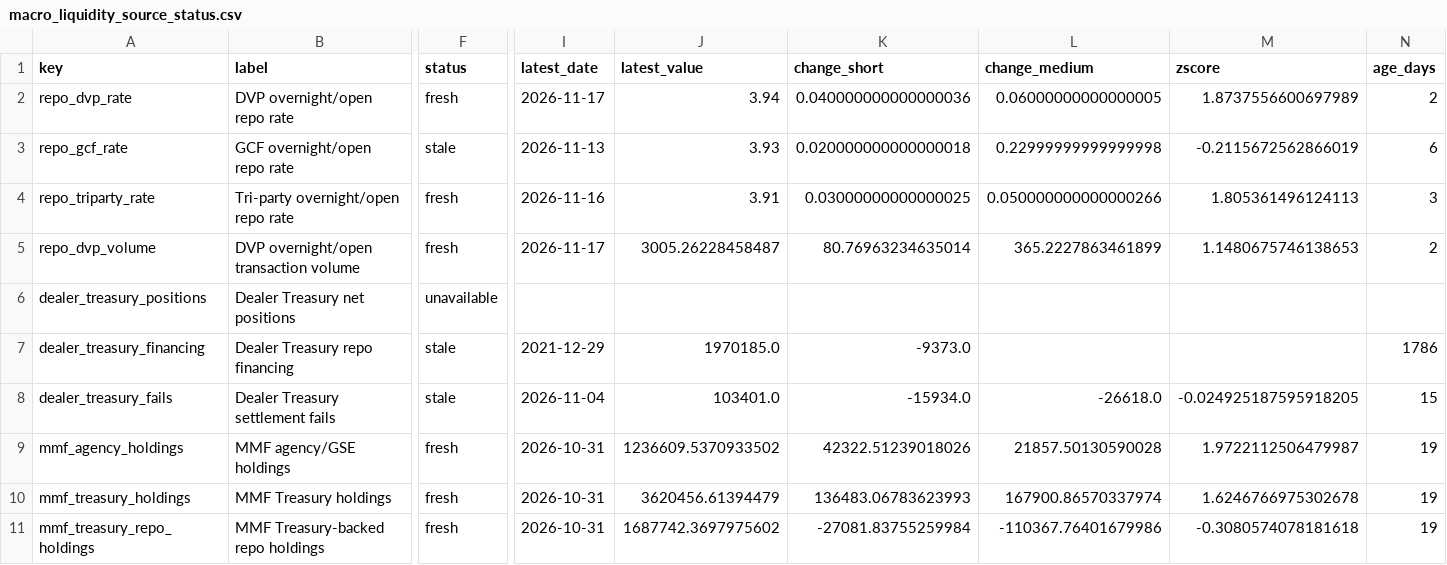
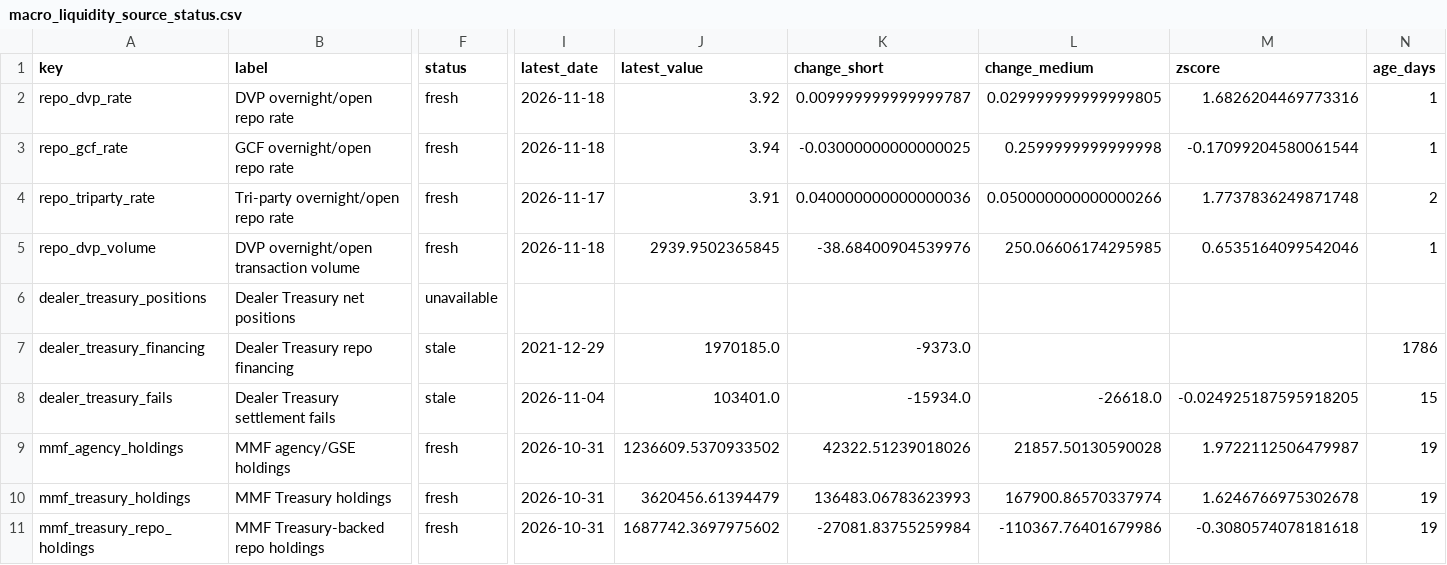
Before and after one commit to sphynxkatt0-arch/cot-report, a CSV file: analysis/model_output/macro_liquidity_source_status.csv, drawn as a sheet; only a part is shown, gaps mark what is left out; the diff names each change by its address in the sheet, - before the commit and + after, or states it on an @@ line.

```diff
--- a/analysis/model_output/macro_liquidity_source_status.csv
+++ b/analysis/model_output/macro_liquidity_source_status.csv
-I2 (latest_date): 2026-11-17
+I2 (latest_date): 2026-11-18
-J2 (latest_value): 3.94
+J2 (latest_value): 3.92
-K2 (change_short): 0.040000000000000036
+K2 (change_short): 0.009999999999999787
-L2 (change_medium): 0.06000000000000005
+L2 (change_medium): 0.029999999999999805
-M2 (zscore): 1.8737556600697989
+M2 (zscore): 1.6826204469773316
-N2 (age_days): 2
+N2 (age_days): 1
-F3 (status): stale
+F3 (status): fresh
-I3 (latest_date): 2026-11-13
+I3 (latest_date): 2026-11-18
-J3 (latest_value): 3.93
+J3 (latest_value): 3.94
-K3 (change_short): 0.020000000000000018
+K3 (change_short): -0.03000000000000025
-L3 (change_medium): 0.22999999999999998
+L3 (change_medium): 0.2599999999999998
-M3 (zscore): -0.2115672562866019
+M3 (zscore): -0.17099204580061544
-N3 (age_days): 6
+N3 (age_days): 1
-I4 (latest_date): 2026-11-16
+I4 (latest_date): 2026-11-17
-K4 (change_short): 0.03000000000000025
+K4 (change_short): 0.040000000000000036
-M4 (zscore): 1.805361496124113
+M4 (zscore): 1.7737836249871748
-N4 (age_days): 3
+N4 (age_days): 2
-I5 (latest_date): 2026-11-17
+I5 (latest_date): 2026-11-18
-J5 (latest_value): 3005.26228458487
+J5 (latest_value): 2939.9502365845
-K5 (change_short): 80.76963234635014
+K5 (change_short): -38.68400904539976
-L5 (change_medium): 365.2227863461899
+L5 (change_medium): 250.06606174295985
-M5 (zscore): 1.1480675746138653
+M5 (zscore): 0.6535164099542046
-N5 (age_days): 2
+N5 (age_days): 1
```
Also changed, not shown: 14 other files.
